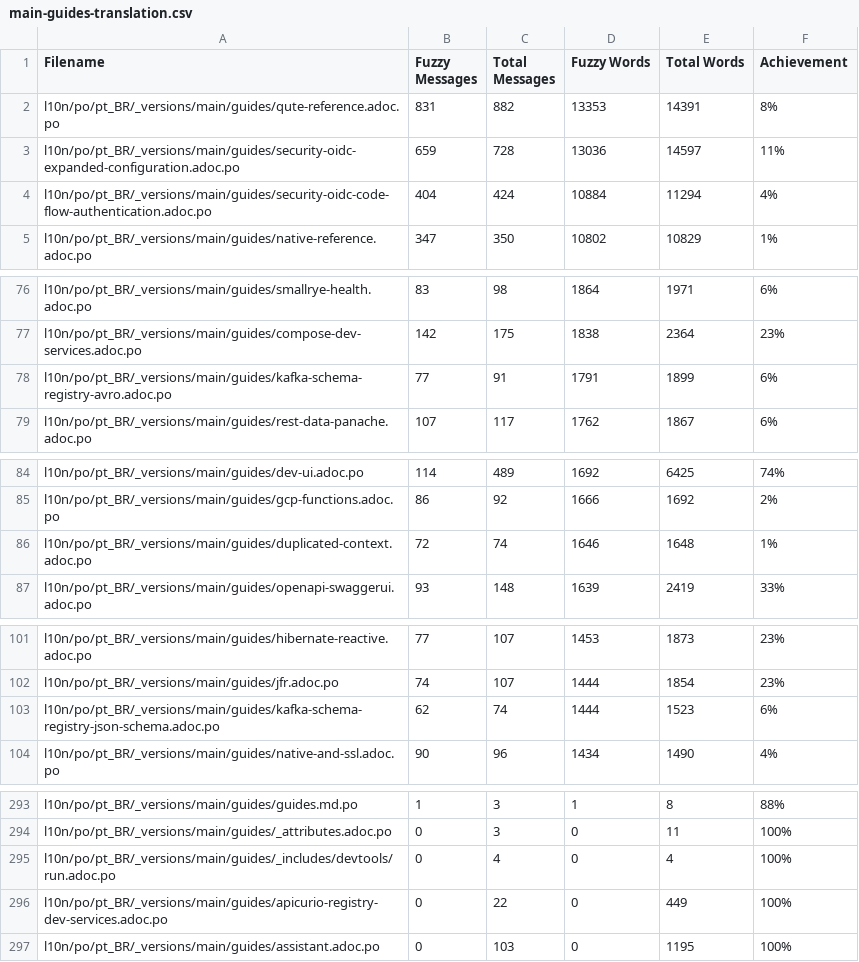
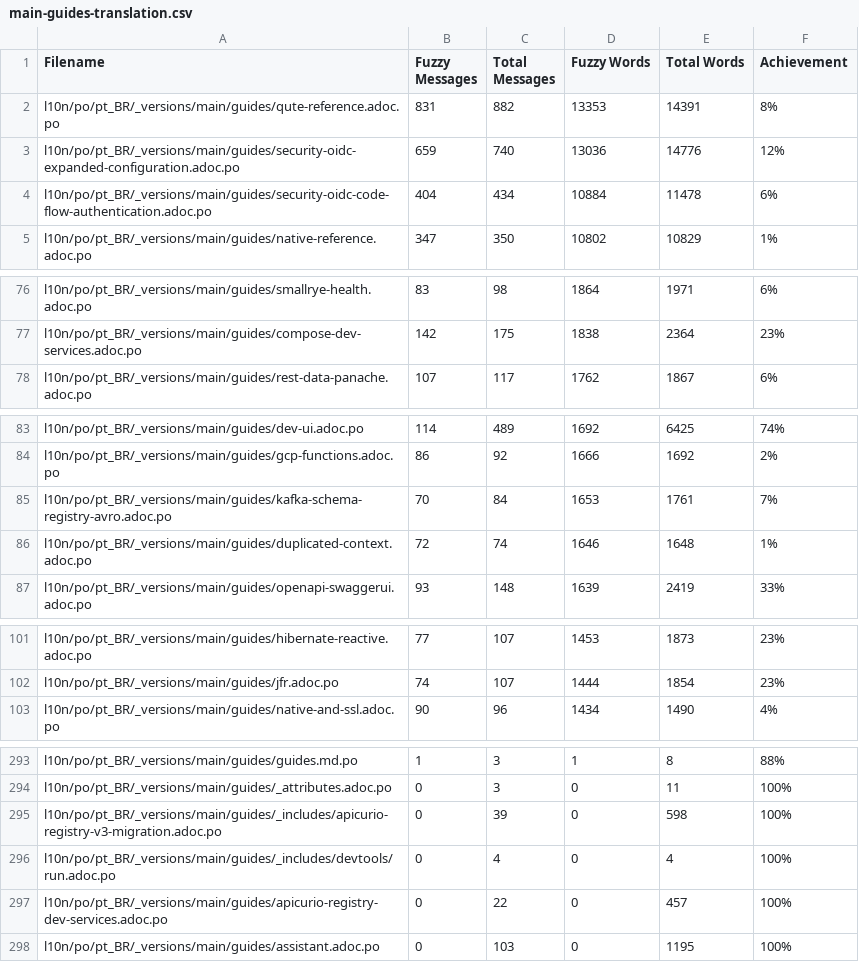
Before and after one commit to quarkusio/pt.quarkus.io, a CSV file: l10n/stats/main-guides-translation.csv, drawn as a sheet; only a part is shown, gaps mark what is left out; the diff covers the shown part only.

Commit message:
Update translation stats

```diff
--- a/l10n/stats/main-guides-translation.csv
+++ b/l10n/stats/main-guides-translation.csv
@@ -2,4 +2,4 @@ Filename, Fuzzy Messages, Total Messages, Fuzzy Words, Total Words, Achievement
 l10n/po/pt_BR/_versions/main/guides/qute-reference.adoc.po, 831, 882, 13353, 14391, 8%
-l10n/po/pt_BR/_versions/main/guides/security-oidc-expanded-configuration.adoc.po, 659, 728, 13036, 14597, 11%
-l10n/po/pt_BR/_versions/main/guides/security-oidc-code-flow-authentication.adoc.po, 404, 424, 10884, 11294, 4%
+l10n/po/pt_BR/_versions/main/guides/security-oidc-expanded-configuration.adoc.po, 659, 740, 13036, 14776, 12%
+l10n/po/pt_BR/_versions/main/guides/security-oidc-code-flow-authentication.adoc.po, 404, 434, 10884, 11478, 6%
 l10n/po/pt_BR/_versions/main/guides/native-reference.adoc.po, 347, 350, 10802, 10829, 1%
@@ -77,3 +77,2 @@ l10n/po/pt_BR/_versions/main/guides/smallrye-health.adoc.po, 83, 98, 1864, 1971,
 l10n/po/pt_BR/_versions/main/guides/compose-dev-services.adoc.po, 142, 175, 1838, 2364, 23%
-l10n/po/pt_BR/_versions/main/guides/kafka-schema-registry-avro.adoc.po, 77, 91, 1791, 1899, 6%
 l10n/po/pt_BR/_versions/main/guides/rest-data-panache.adoc.po, 107, 117, 1762, 1867, 6%
@@ -85,2 +84,3 @@ l10n/po/pt_BR/_versions/main/guides/dev-ui.adoc.po, 114, 489, 1692, 6425, 74%
 l10n/po/pt_BR/_versions/main/guides/gcp-functions.adoc.po, 86, 92, 1666, 1692, 2%
+l10n/po/pt_BR/_versions/main/guides/kafka-schema-registry-avro.adoc.po, 70, 84, 1653, 1761, 7%
 l10n/po/pt_BR/_versions/main/guides/duplicated-context.adoc.po, 72, 74, 1646, 1648, 1%
@@ -102,3 +102,2 @@ l10n/po/pt_BR/_versions/main/guides/hibernate-reactive.adoc.po, 77, 107, 1453, 1
 l10n/po/pt_BR/_versions/main/guides/jfr.adoc.po, 74, 107, 1444, 1854, 23%
-l10n/po/pt_BR/_versions/main/guides/kafka-schema-registry-json-schema.adoc.po, 62, 74, 1444, 1523, 6%
 l10n/po/pt_BR/_versions/main/guides/native-and-ssl.adoc.po, 90, 96, 1434, 1490, 4%
@@ -294,4 +294,5 @@ l10n/po/pt_BR/_versions/main/guides/guides.md.po, 1, 3, 1, 8, 88%
 l10n/po/pt_BR/_versions/main/guides/_attributes.adoc.po, 0, 3, 0, 11, 100%
+l10n/po/pt_BR/_versions/main/guides/_includes/apicurio-registry-v3-migration.adoc.po, 0, 39, 0, 598, 100%
 l10n/po/pt_BR/_versions/main/guides/_includes/devtools/run.adoc.po, 0, 4, 0, 4, 100%
-l10n/po/pt_BR/_versions/main/guides/apicurio-registry-dev-services.adoc.po, 0, 22, 0, 449, 100%
+l10n/po/pt_BR/_versions/main/guides/apicurio-registry-dev-services.adoc.po, 0, 22, 0, 457, 100%
 l10n/po/pt_BR/_versions/main/guides/assistant.adoc.po, 0, 103, 0, 1195, 100%
```
Also changed, not shown: 1 added row and 10 edited cells elsewhere in this file, l10n/stats/latest-guides-translation.csv, l10n/stats/misc-translation.csv, 1 other file.
